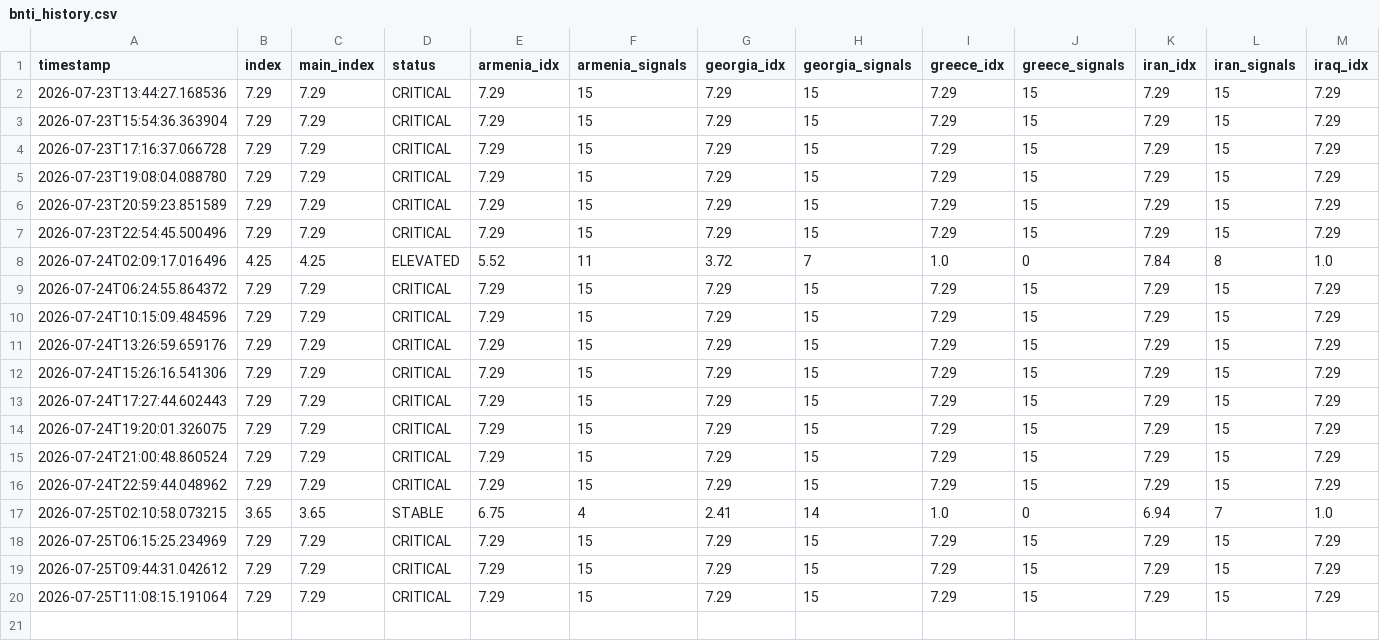
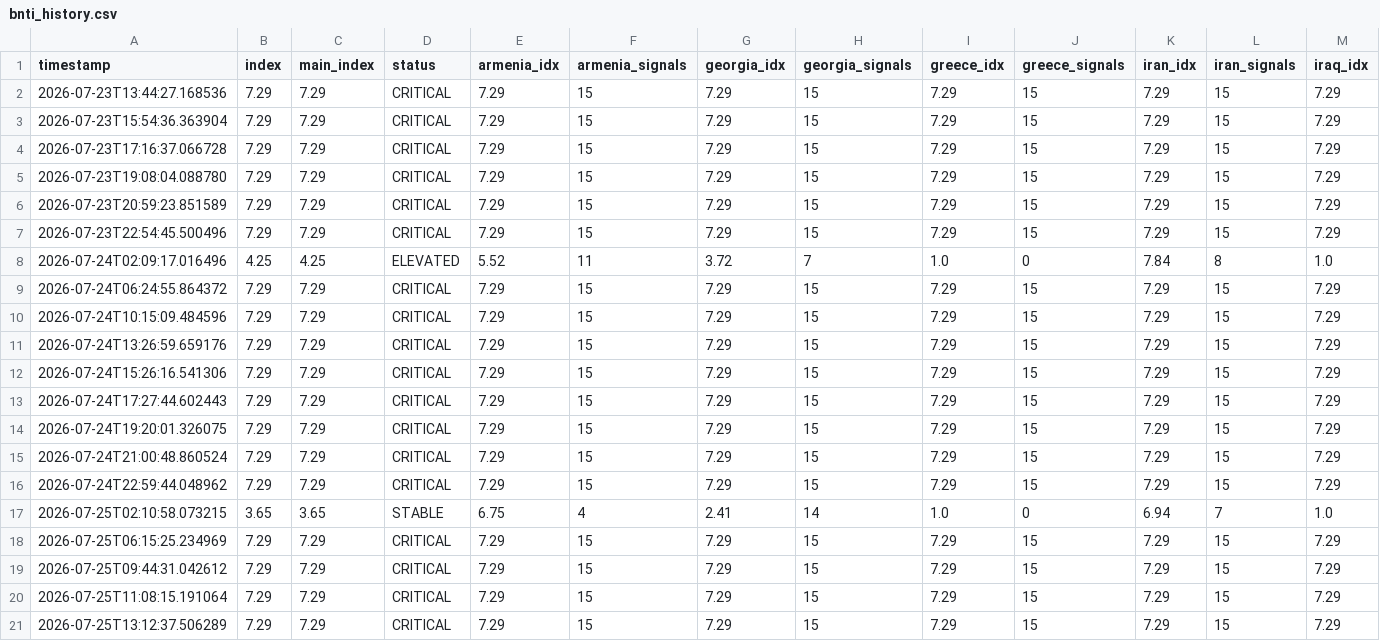
Before and after one commit to SDCofA/border-neighbor-threat-index, a CSV file: bnti_history.csv, drawn as a sheet; only a part is shown; rows hold the shown columns only; the diff names each change by its address in the sheet, - before the commit and + after, or states it on an @@ line.

```diff
--- a/bnti_history.csv
+++ b/bnti_history.csv
+row 21: 2026-07-25T13:12:37.506289 | 7.29 | 7.29 | CRITICAL | 7.29 | 15 | 7.29 | 15 | 7.29 | 15 | 7.29 | 15 | 7.29
```
Also changed, not shown: 2 other files.
